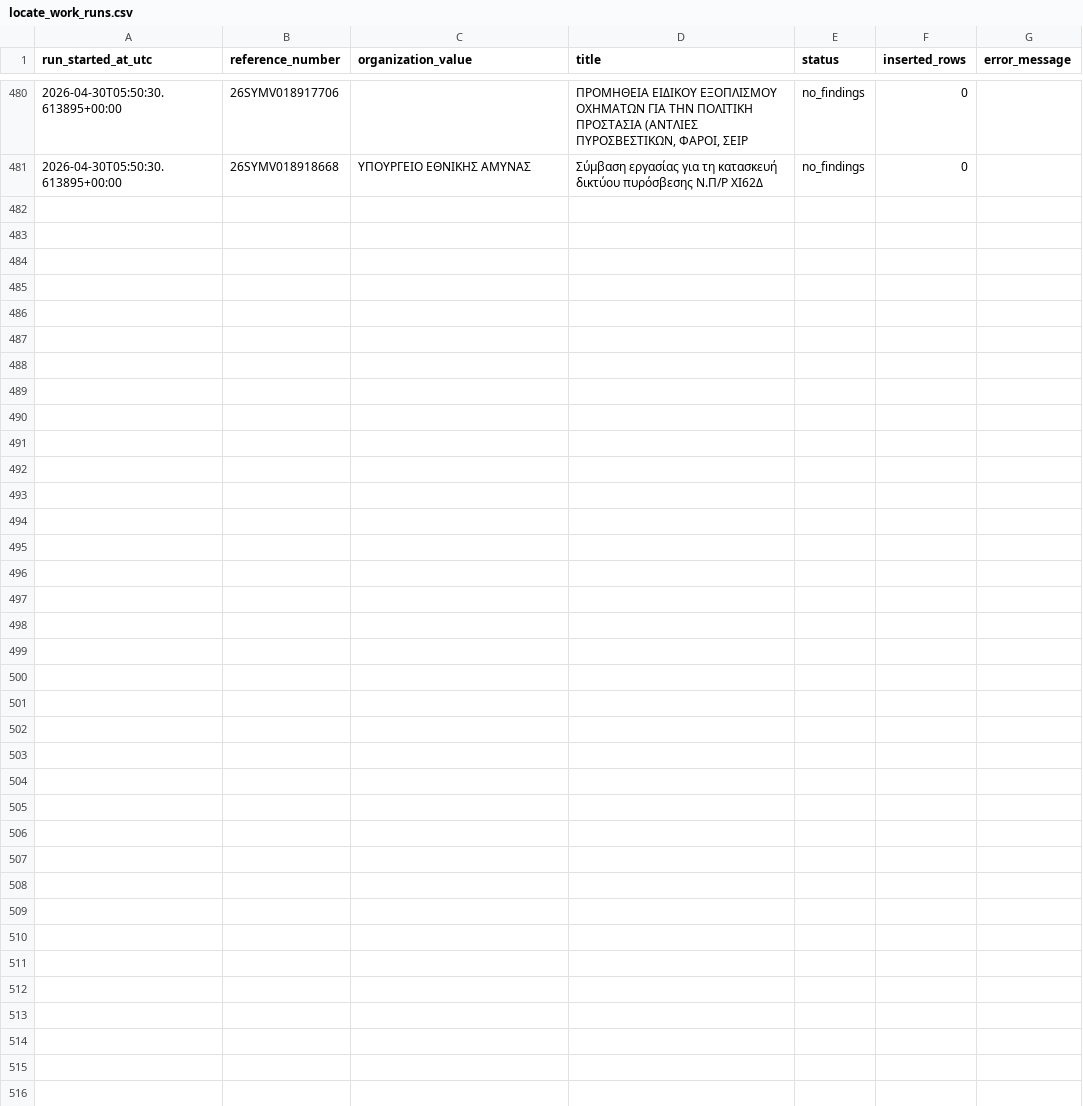
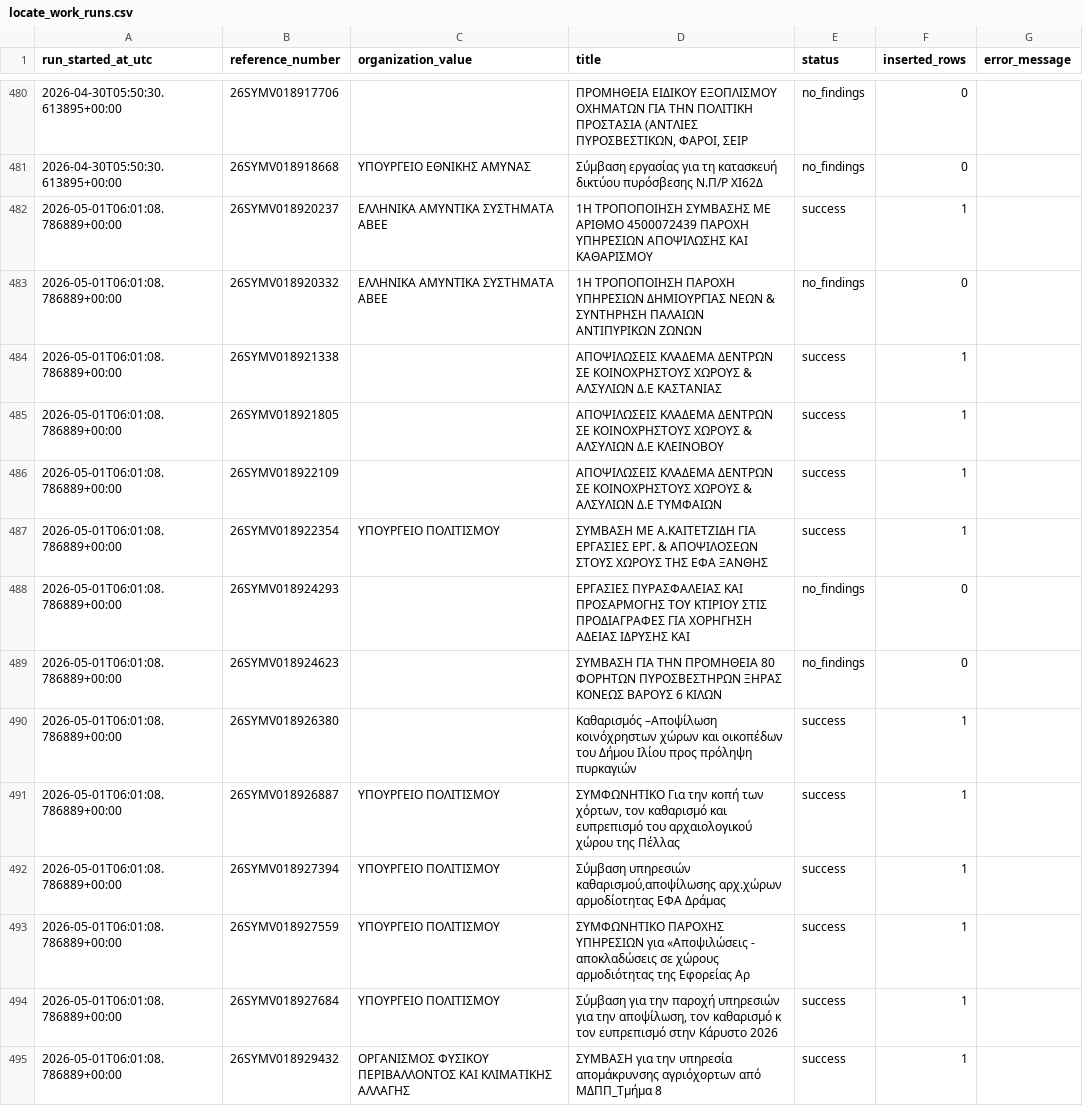
Before and after one commit to troboukis/2026_fire_protection, a CSV file: logs/locate_work_runs.csv, drawn as a sheet; only a part is shown, gaps mark what is left out; the diff names each change by its address in the sheet, - before the commit and + after, or states it on an @@ line.

```diff
--- a/logs/locate_work_runs.csv
+++ b/logs/locate_work_runs.csv
+row 482: 2026-05-01T06:01:08.786889+00:00 | 26SYMV018920237 | ΕΛΛΗΝΙΚΑ ΑΜΥΝΤΙΚΑ ΣΥΣΤΗΜΑΤΑ ΑΒΕΕ | 1Η ΤΡΟΠΟΠΟΙΗΣΗ ΣΥΜΒΑΣΗΣ ΜΕ ΑΡΙΘΜΟ 4500072439 ΠΑΡΟΧΗ ΥΠΗΡΕΣΙΩΝ ΑΠΟΨΙΛΩΣΗΣ ΚΑΙ ΚΑΘΑΡΙΣΜΟΥ | success | 1
+row 483: 2026-05-01T06:01:08.786889+00:00 | 26SYMV018920332 | ΕΛΛΗΝΙΚΑ ΑΜΥΝΤΙΚΑ ΣΥΣΤΗΜΑΤΑ ΑΒΕΕ | 1Η ΤΡΟΠΟΠΟΙΗΣΗ ΠΑΡΟΧΗ ΥΠΗΡΕΣΙΩΝ ΔΗΜΙΟΥΡΓΙΑΣ ΝΕΩΝ & ΣΥΝΤΗΡΗΣΗ ΠΑΛΑΙΩΝ ΑΝΤΙΠΥΡΙΚΩΝ ΖΩΝΩΝ | no_findings | 0
+row 484: 2026-05-01T06:01:08.786889+00:00 | 26SYMV018921338 |  | ΑΠΟΨΙΛΩΣΕΙΣ ΚΛΑΔΕΜΑ ΔΕΝΤΡΩΝ ΣΕ ΚΟΙΝΟΧΡΗΣΤΟΥΣ ΧΩΡΟΥΣ & ΑΛΣΥΛΙΩΝ Δ.Ε ΚΑΣΤΑΝΙΑΣ | success | 1
+row 485: 2026-05-01T06:01:08.786889+00:00 | 26SYMV018921805 |  | ΑΠΟΨΙΛΩΣΕΙΣ ΚΛΑΔΕΜΑ ΔΕΝΤΡΩΝ ΣΕ ΚΟΙΝΟΧΡΗΣΤΟΥΣ ΧΩΡΟΥΣ & ΑΛΣΥΛΙΩΝ Δ.Ε ΚΛΕΙΝΟΒΟΥ | success | 1
+row 486: 2026-05-01T06:01:08.786889+00:00 | 26SYMV018922109 |  | ΑΠΟΨΙΛΩΣΕΙΣ ΚΛΑΔΕΜΑ ΔΕΝΤΡΩΝ ΣΕ ΚΟΙΝΟΧΡΗΣΤΟΥΣ ΧΩΡΟΥΣ & ΑΛΣΥΛΙΩΝ Δ.Ε ΤΥΜΦΑΙΩΝ | success | 1
+row 487: 2026-05-01T06:01:08.786889+00:00 | 26SYMV018922354 | ΥΠΟΥΡΓΕΙΟ ΠΟΛΙΤΙΣΜΟΥ | ΣΥΜΒΑΣΗ ΜΕ Α.ΚΑΙΤΕΤΖΙΔΗ ΓΙΑ ΕΡΓΑΣΙΕΣ ΕΡΓ. & ΑΠΟΨΙΛΟΣΕΩΝ ΣΤΟΥΣ ΧΩΡΟΥΣ ΤΗΣ ΕΦΑ ΞΑΝΘΗΣ | success | 1
+row 488: 2026-05-01T06:01:08.786889+00:00 | 26SYMV018924293 |  | ΕΡΓΑΣΙΕΣ ΠΥΡΑΣΦΑΛΕΙΑΣ ΚΑΙ ΠΡΟΣΑΡΜΟΓΗΣ ΤΟΥ ΚΤΙΡΙΟΥ ΣΤΙΣ ΠΡΟΔΙΑΓΡΑΦΕΣ ΓΙΑ ΧΟΡΗΓΗΣΗ ΑΔΕΙΑΣ ΙΔΡΥΣΗΣ ΚΑΙ | no_findings | 0
+row 489: 2026-05-01T06:01:08.786889+00:00 | 26SYMV018924623 |  | ΣΥΜΒΑΣΗ ΓΙΑ ΤΗΝ ΠΡΟΜΗΘΕΙΑ 80 ΦΟΡΗΤΩΝ ΠΥΡΟΣΒΕΣΤΗΡΩΝ ΞΗΡΑΣ ΚΟΝΕΩΣ ΒΑΡΟΥΣ 6 ΚΙΛΩΝ | no_findings | 0
+row 490: 2026-05-01T06:01:08.786889+00:00 | 26SYMV018926380 |  | Καθαρισμός –Αποψίλωση κοινόχρηστων χώρων και οικοπέδων του Δήμου Ιλίου προς πρόληψη πυρκαγιών | success | 1
+row 491: 2026-05-01T06:01:08.786889+00:00 | 26SYMV018926887 | ΥΠΟΥΡΓΕΙΟ ΠΟΛΙΤΙΣΜΟΥ | ΣΥΜΦΩΝΗΤΙΚΟ Για την κοπή των χόρτων, τον καθαρισμό και ευπρεπισμό του αρχαιολογικού χώρου της Πέλλας | success | 1
+row 492: 2026-05-01T06:01:08.786889+00:00 | 26SYMV018927394 | ΥΠΟΥΡΓΕΙΟ ΠΟΛΙΤΙΣΜΟΥ | Σύμβαση υπηρεσιών καθαρισμού,αποψίλωσης αρχ.χώρων αρμοδίοτητας ΕΦΑ Δράμας | success | 1
+row 493: 2026-05-01T06:01:08.786889+00:00 | 26SYMV018927559 | ΥΠΟΥΡΓΕΙΟ ΠΟΛΙΤΙΣΜΟΥ | ΣΥΜΦΩΝΗΤΙΚΟ ΠΑΡΟΧΗΣ ΥΠΗΡΕΣΙΩΝ για «Αποψιλώσεις - αποκλαδώσεις σε χώρους αρμοδιότητας της Εφορείας Αρ | success | 1
+row 494: 2026-05-01T06:01:08.786889+00:00 | 26SYMV018927684 | ΥΠΟΥΡΓΕΙΟ ΠΟΛΙΤΙΣΜΟΥ | Σύμβαση για την παροχή υπηρεσιών για την αποψίλωση, τον καθαρισμό κ τον ευπρεπισμό στην Κάρυστο 2026 | success | 1
+row 495: 2026-05-01T06:01:08.786889+00:00 | 26SYMV018929432 | ΟΡΓΑΝΙΣΜΟΣ ΦΥΣΙΚΟΥ ΠΕΡΙΒΑΛΛΟΝΤΟΣ ΚΑΙ ΚΛΙΜΑΤΙΚΗΣ ΑΛΛΑΓΗΣ | ΣΥΜΒΑΣΗ για την υπηρεσία απομάκρυνσης αγριόχορτων από ΜΔΠΠ_Τμήμα 8 | success | 1
```
Also changed, not shown: logs/fetch_runs.csv, logs/kimdis_fetch_runs.csv, 4 other files.
